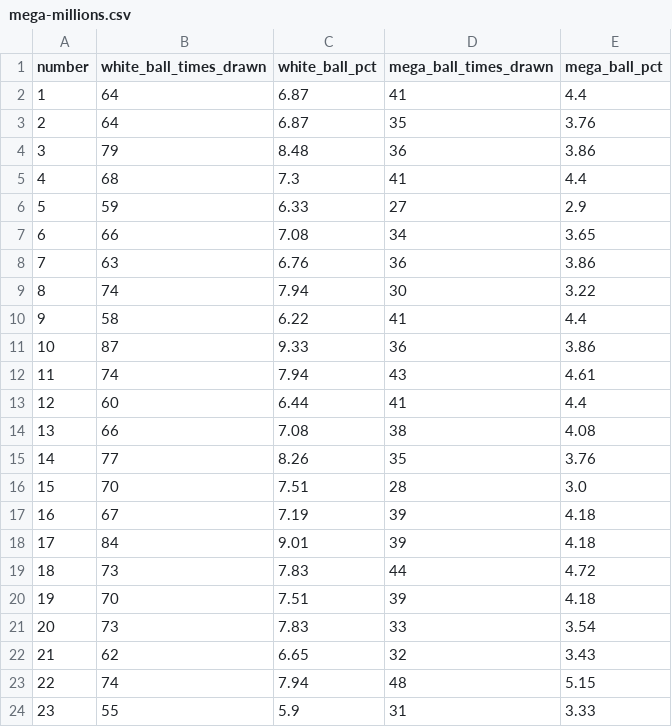
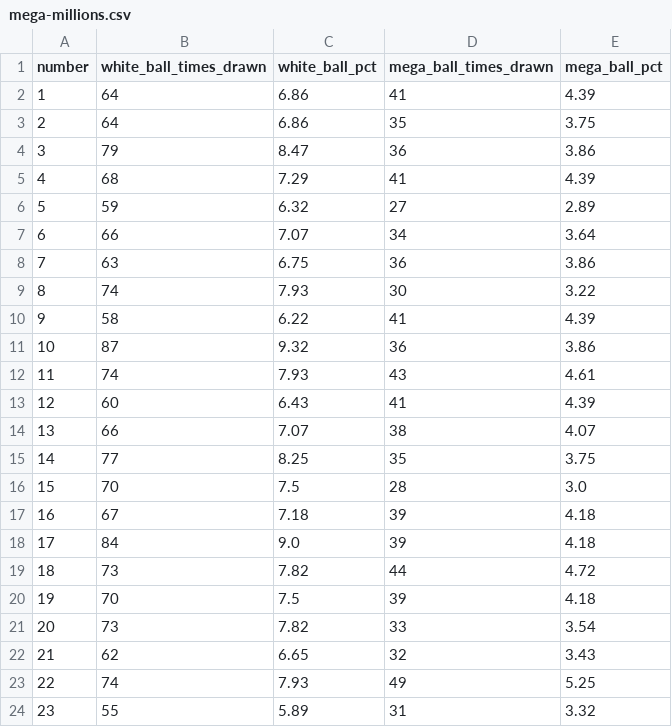
Before and after one commit to damalihearst/mega-millions-scraper, a CSV file: data/mega-millions.csv, drawn as a sheet; only a part is shown; the diff covers the shown part only.

```diff
--- a/data/mega-millions.csv
+++ b/data/mega-millions.csv
@@ -1,24 +1,24 @@
 number,white_ball_times_drawn,white_ball_pct,mega_ball_times_drawn,mega_ball_pct
-1,64,6.87,41,4.4
-2,64,6.87,35,3.76
-3,79,8.48,36,3.86
-4,68,7.3,41,4.4
-5,59,6.33,27,2.9
-6,66,7.08,34,3.65
-7,63,6.76,36,3.86
-8,74,7.94,30,3.22
-9,58,6.22,41,4.4
-10,87,9.33,36,3.86
-11,74,7.94,43,4.61
-12,60,6.44,41,4.4
-13,66,7.08,38,4.08
-14,77,8.26,35,3.76
-15,70,7.51,28,3.0
-16,67,7.19,39,4.18
-17,84,9.01,39,4.18
-18,73,7.83,44,4.72
-19,70,7.51,39,4.18
-20,73,7.83,33,3.54
+1,64,6.86,41,4.39
+2,64,6.86,35,3.75
+3,79,8.47,36,3.86
+4,68,7.29,41,4.39
+5,59,6.32,27,2.89
+6,66,7.07,34,3.64
+7,63,6.75,36,3.86
+8,74,7.93,30,3.22
+9,58,6.22,41,4.39
+10,87,9.32,36,3.86
+11,74,7.93,43,4.61
+12,60,6.43,41,4.39
+13,66,7.07,38,4.07
+14,77,8.25,35,3.75
+15,70,7.5,28,3.0
+16,67,7.18,39,4.18
+17,84,9.0,39,4.18
+18,73,7.82,44,4.72
+19,70,7.5,39,4.18
+20,73,7.82,33,3.54
 21,62,6.65,32,3.43
-22,74,7.94,48,5.15
-23,55,5.9,31,3.33
+22,74,7.93,49,5.25
+23,55,5.89,31,3.32
```
Also changed, not shown: 42 edited cells elsewhere in this file, 1 other file.
